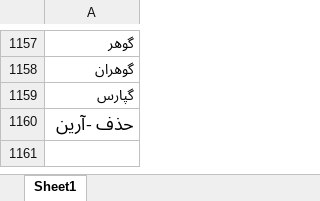
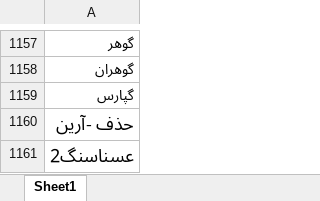
Before and after one commit to imahdimir/d-BaseTicker, an Excel workbook: data.xlsx, sheet Sheet1, drawn as a sheet; only a part is shown, gaps mark what is left out; values as stored, in another font and other column widths than the file's, no borders; the diff names each change by its address in the sheet, - before the commit and + after, or states it on an @@ line.

Commit message:
add عسناسنگ2

```diff
--- a/data.xlsx (sheet Sheet1)
+++ b/data.xlsx (sheet Sheet1)
+row 1161: عسناسنگ2
```
Also changed, not shown: 1 other file.
